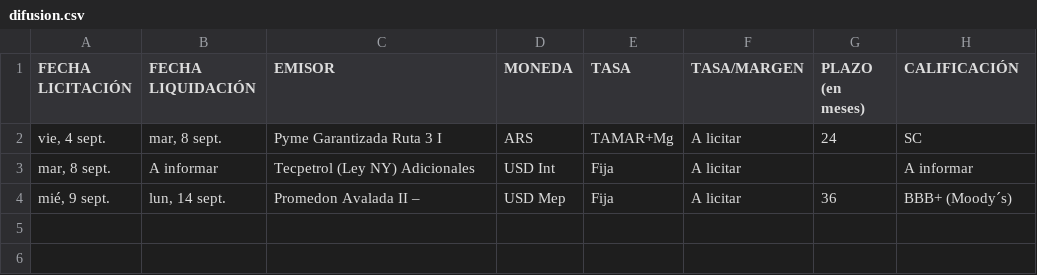
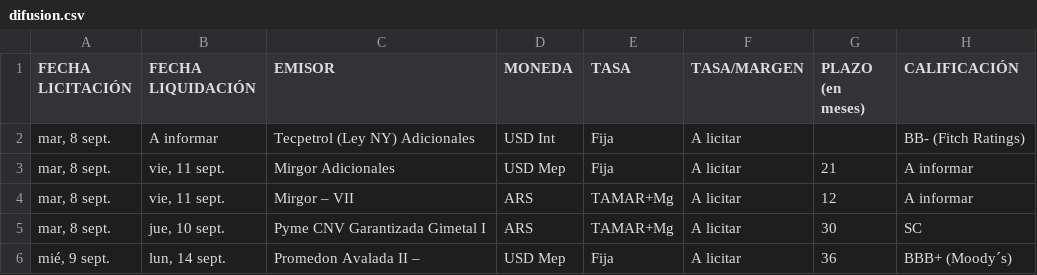
Before and after one commit to ramiellero/Caidas-de-deudas, a CSV file: StoneX/difusion.csv, drawn as a sheet.

```diff
--- a/StoneX/difusion.csv
+++ b/StoneX/difusion.csv
@@ -1,4 +1,6 @@
 FECHA LICITACIÓN;FECHA LIQUIDACIÓN;EMISOR;MONEDA;TASA;TASA/MARGEN;PLAZO (en meses);CALIFICACIÓN
-vie, 4 sept.;mar, 8 sept.;Pyme Garantizada Ruta 3 I;ARS;TAMAR+Mg;A licitar;24;SC
-mar, 8 sept.;A informar;Tecpetrol (Ley NY) Adicionales;USD Int;Fija;A licitar;;A informar
+mar, 8 sept.;A informar;Tecpetrol (Ley NY) Adicionales;USD Int;Fija;A licitar;;BB- (Fitch Ratings)
+mar, 8 sept.;vie, 11 sept.;Mirgor Adicionales;USD Mep;Fija;A licitar;21;A informar
+mar, 8 sept.;vie, 11 sept.;Mirgor – VII;ARS;TAMAR+Mg;A licitar;12;A informar
+mar, 8 sept.;jue, 10 sept.;Pyme CNV Garantizada Gimetal I;ARS;TAMAR+Mg;A licitar;30;SC
 mié, 9 sept.;lun, 14 sept.;Promedon Avalada II –;USD Mep;Fija;A licitar;36;BBB+ (Moody´s)
```
Also changed, not shown: Deals/emisiones_on_bajo_impacto.csv, StoneX/deals_bajo_impacto.csv, 2 other files.
